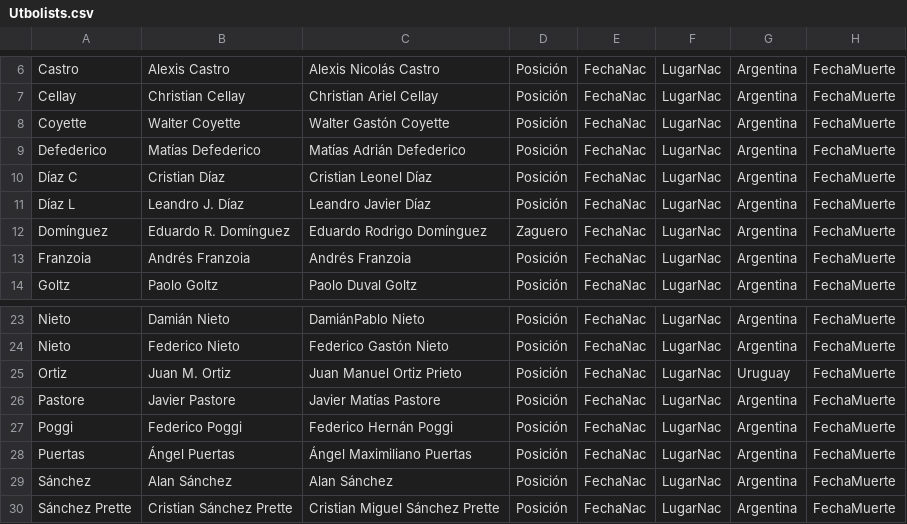
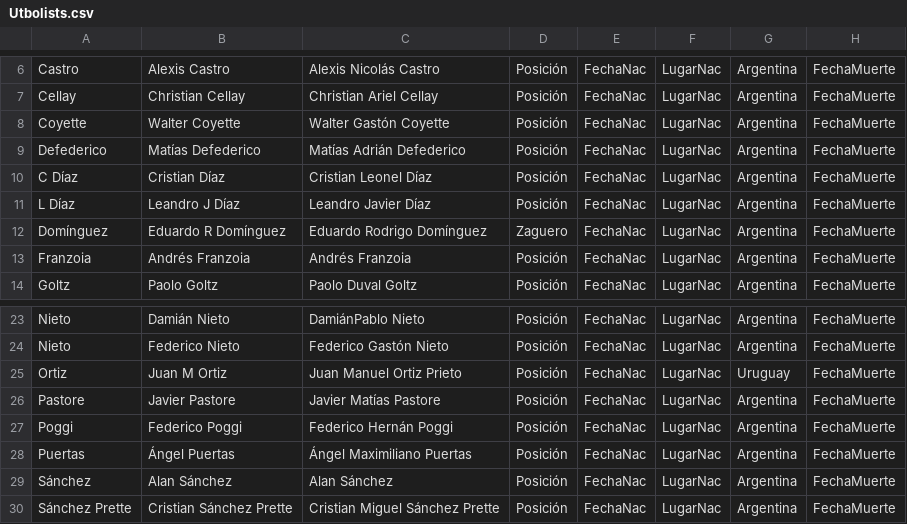
Before and after one commit to globopedia/Utbolists, a CSV file: Utbolists.csv, drawn as a sheet; only a part is shown, gaps mark what is left out; the diff names each change by its address in the sheet, - before the commit and + after, or states it on an @@ line.

Commit message:
Update Utbolists.csv

```diff
--- a/Utbolists.csv
+++ b/Utbolists.csv
-A10: Díaz C
+A10: C Díaz
-A11: Díaz L
+A11: L Díaz
-B11: Leandro J. Díaz
+B11: Leandro J Díaz
-B12: Eduardo R. Domínguez
+B12: Eduardo R Domínguez
-B25: Juan M. Ortiz
+B25: Juan M Ortiz
```
